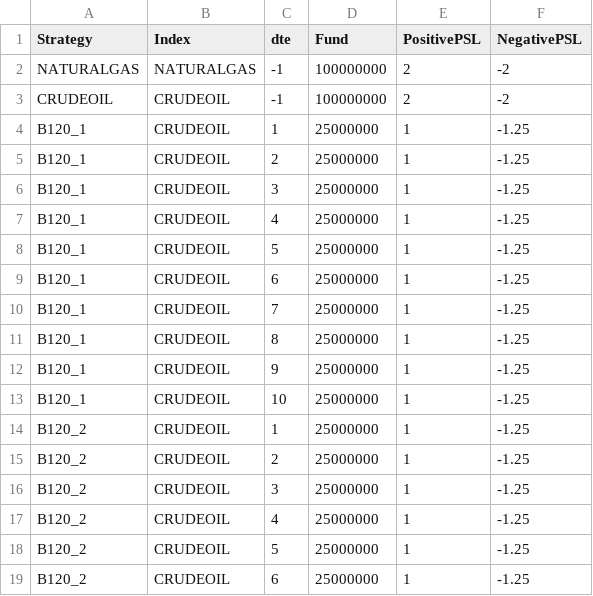
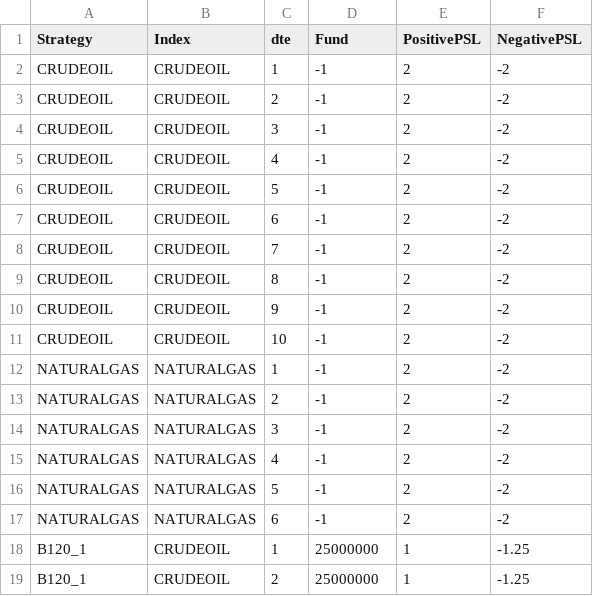
Before and after one commit to vikassharma545/BT-PSL-Master, a CSV file: PSL Master - MCX/MasterParemeter.csv, drawn as a sheet; only a part is shown; the shorter side is filled out with more unchanged rows.

Commit message:
Refactor parameter creation in Create Parameter scripts; update MasterParemeter.csv for NIFTY and SENSEX with detailed entries; enhance Combine MasterPSL scripts to check for existing parameters.

```diff
--- a/PSL Master - MCX/MasterParemeter.csv
+++ b/PSL Master - MCX/MasterParemeter.csv
@@ -1,4 +1,18 @@
 Strategy,Index,dte,Fund,PositivePSL,NegativePSL
-NATURALGAS,NATURALGAS,-1,100000000,2,-2
-CRUDEOIL,CRUDEOIL,-1,100000000,2,-2
+CRUDEOIL,CRUDEOIL,1,-1,2,-2
+CRUDEOIL,CRUDEOIL,2,-1,2,-2
+CRUDEOIL,CRUDEOIL,3,-1,2,-2
+CRUDEOIL,CRUDEOIL,4,-1,2,-2
+CRUDEOIL,CRUDEOIL,5,-1,2,-2
+CRUDEOIL,CRUDEOIL,6,-1,2,-2
+CRUDEOIL,CRUDEOIL,7,-1,2,-2
+CRUDEOIL,CRUDEOIL,8,-1,2,-2
+CRUDEOIL,CRUDEOIL,9,-1,2,-2
+CRUDEOIL,CRUDEOIL,10,-1,2,-2
+NATURALGAS,NATURALGAS,1,-1,2,-2
+NATURALGAS,NATURALGAS,2,-1,2,-2
+NATURALGAS,NATURALGAS,3,-1,2,-2
+NATURALGAS,NATURALGAS,4,-1,2,-2
+NATURALGAS,NATURALGAS,5,-1,2,-2
+NATURALGAS,NATURALGAS,6,-1,2,-2
 B120_1,CRUDEOIL,1,25000000,1,-1.25
```
Also changed, not shown: PSL Master - NSE&BSE/MasterParemeter.csv, 4 other files.
